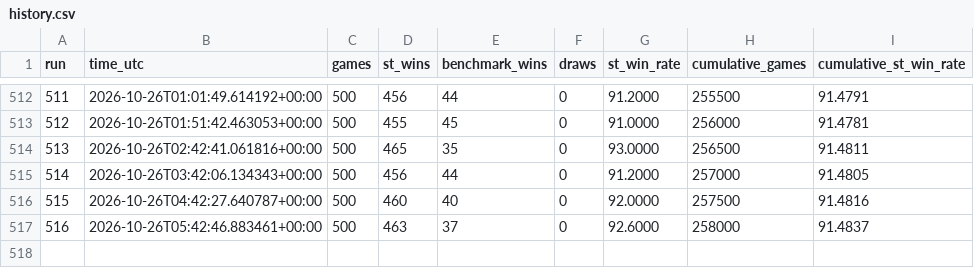
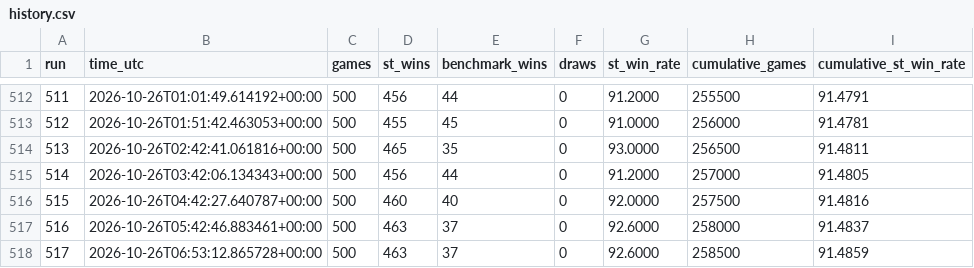
Before and after one commit to boubaca86/mtg-simulator, a CSV file: results/st_vs_benchmark_red_v2/history.csv, drawn as a sheet; only a part is shown, gaps mark what is left out.

```diff
--- a/results/st_vs_benchmark_red_v2/history.csv
+++ b/results/st_vs_benchmark_red_v2/history.csv
@@ -517 +517,2 @@ run,time_utc,games,st_wins,benchmark_wins,draws,st_win_rate,cumulative_games,cum
 516,2026-10-26T05:42:46.883461+00:00,500,463,37,0,92.6000,258000,91.4837
+517,2026-10-26T06:53:12.865728+00:00,500,463,37,0,92.6000,258500,91.4859
```
Also changed, not shown: 5 other files.
